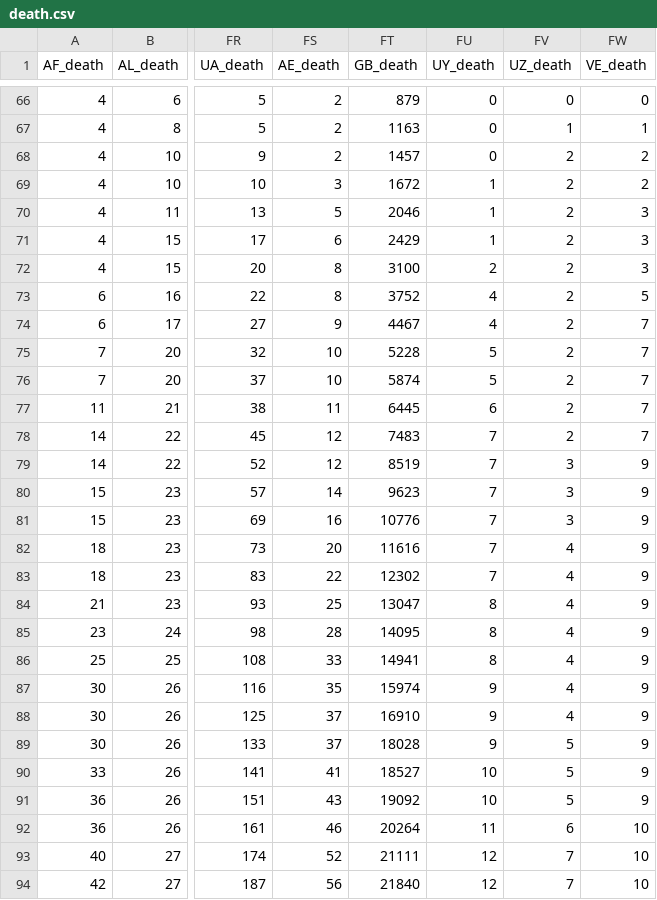
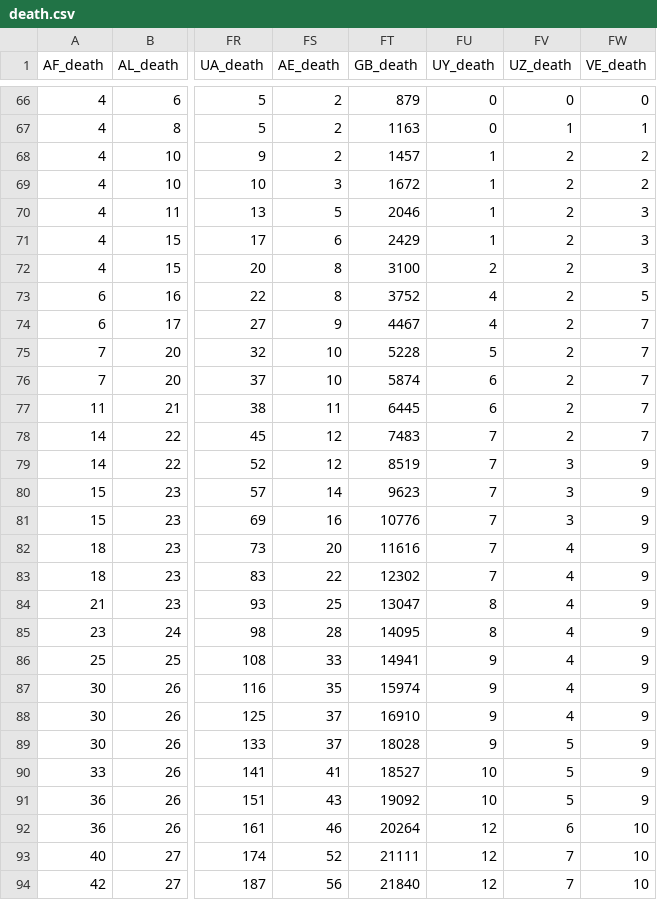
Before and after one commit to alanalien/covid_19_circumstantial_evidences, a CSV file: data/death.csv, drawn as a sheet; only a part is shown, gaps mark what is left out; the diff names each change by its address in the sheet, - before the commit and + after, or states it on an @@ line.

```diff
--- a/data/death.csv
+++ b/data/death.csv
-FU68 (UY_death): 0
+FU68 (UY_death): 1
-FU76 (UY_death): 5
+FU76 (UY_death): 6
-FU86 (UY_death): 8
+FU86 (UY_death): 9
-FU92 (UY_death): 11
+FU92 (UY_death): 12
```
Also changed, not shown: data/box_office.csv, data/confirmed.csv, 14 other files.
